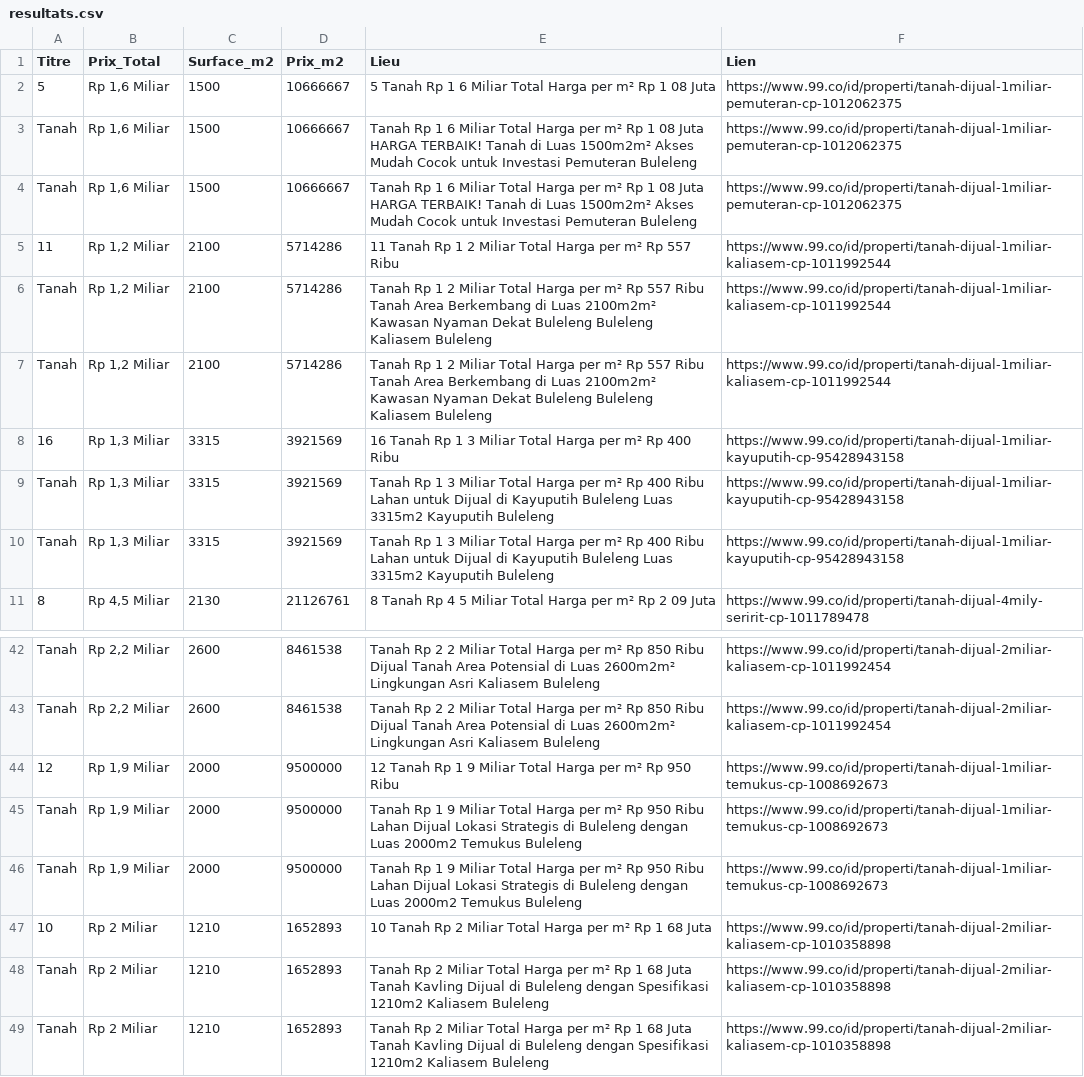
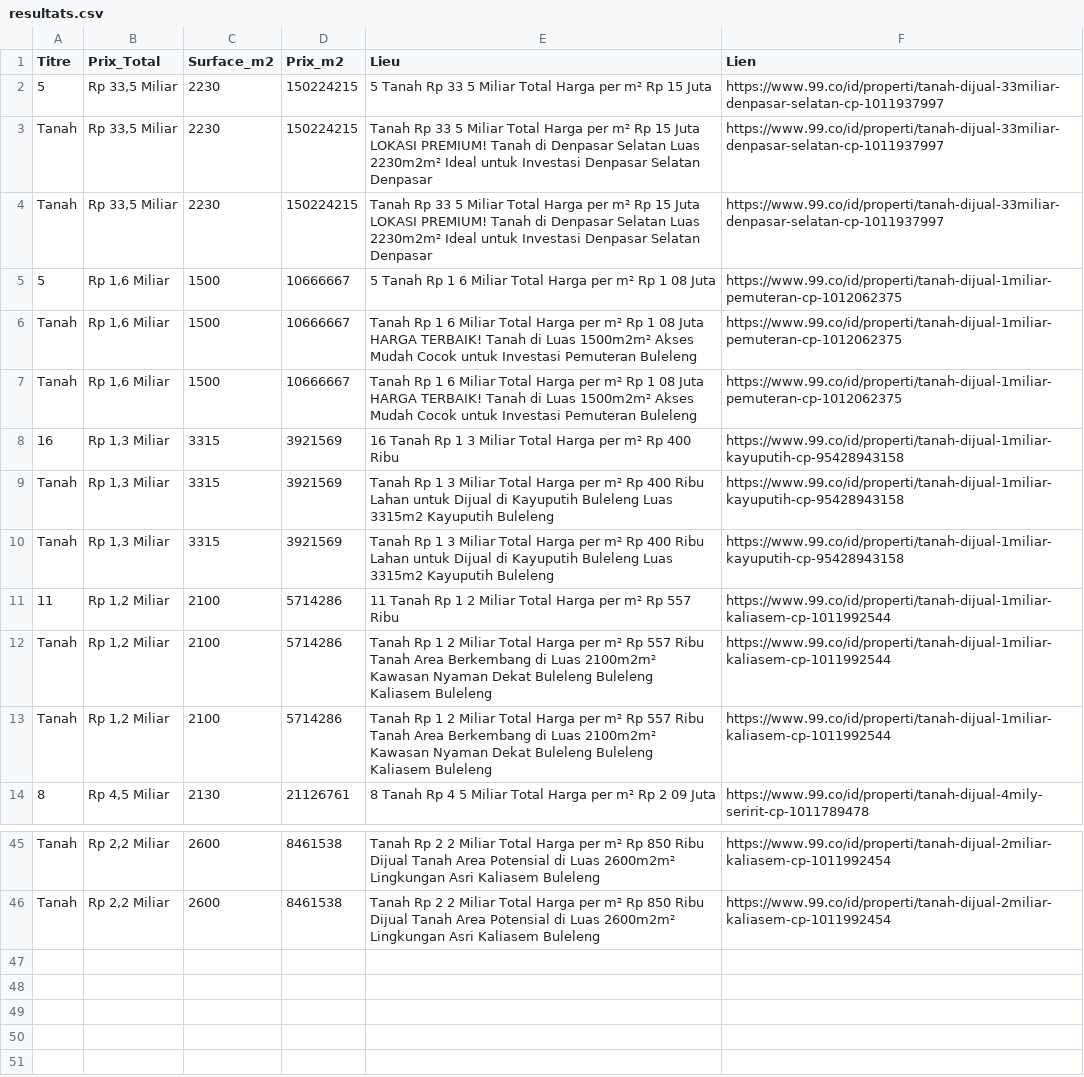
Before and after one commit to pedro432143219-prog/99co-scraper, a CSV file: resultats.csv, drawn as a sheet; only a part is shown, gaps mark what is left out.

```diff
--- a/resultats.csv
+++ b/resultats.csv
@@ -1,2 +1,5 @@
 Titre,Prix_Total,Surface_m2,Prix_m2,Lieu,Lien
+5,"Rp 33,5 Miliar",2230,150224215,5  Tanah Rp 33 5 Miliar Total Harga per m² Rp 15 Juta,https://www.99.co/id/properti/tanah-dijual-33miliar-denpasar-selatan-cp-1011937997
+Tanah,"Rp 33,5 Miliar",2230,150224215,Tanah Rp 33 5 Miliar Total Harga per m² Rp 15 Juta LOKASI PREMIUM! Tanah di Denpasar Selatan  Luas 2230m2m²  Ideal untuk Investasi Denpasar Selatan  Denpasar,https://www.99.co/id/properti/tanah-dijual-33miliar-denpasar-selatan-cp-1011937997
+Tanah,"Rp 33,5 Miliar",2230,150224215,Tanah Rp 33 5 Miliar Total Harga per m² Rp 15 Juta LOKASI PREMIUM! Tanah di Denpasar Selatan  Luas 2230m2m²  Ideal untuk Investasi Denpasar Selatan  Denpasar,https://www.99.co/id/properti/tanah-dijual-33miliar-denpasar-selatan-cp-1011937997
 5,"Rp 1,6 Miliar",1500,10666667,5  Tanah Rp 1 6 Miliar Total Harga per m² Rp 1 08 Juta,https://www.99.co/id/properti/tanah-dijual-1miliar-pemuteran-cp-1012062375
@@ -4,2 +7,5 @@ Tanah,"Rp 1,6 Miliar",1500,10666667,Tanah Rp 1 6 Miliar Total Harga per m² Rp 1
 Tanah,"Rp 1,6 Miliar",1500,10666667,Tanah Rp 1 6 Miliar Total Harga per m² Rp 1 08 Juta HARGA TERBAIK! Tanah di   Luas 1500m2m²  Akses Mudah  Cocok untuk Investasi Pemuteran  Buleleng,https://www.99.co/id/properti/tanah-dijual-1miliar-pemuteran-cp-1012062375
+16,"Rp 1,3 Miliar",3315,3921569,16  Tanah Rp 1 3 Miliar Total Harga per m² Rp 400 Ribu,https://www.99.co/id/properti/tanah-dijual-1miliar-kayuputih-cp-95428943158
+Tanah,"Rp 1,3 Miliar",3315,3921569,Tanah Rp 1 3 Miliar Total Harga per m² Rp 400 Ribu Lahan untuk Dijual di Kayuputih Buleleng Luas 3315m2 Kayuputih  Buleleng,https://www.99.co/id/properti/tanah-dijual-1miliar-kayuputih-cp-95428943158
+Tanah,"Rp 1,3 Miliar",3315,3921569,Tanah Rp 1 3 Miliar Total Harga per m² Rp 400 Ribu Lahan untuk Dijual di Kayuputih Buleleng Luas 3315m2 Kayuputih  Buleleng,https://www.99.co/id/properti/tanah-dijual-1miliar-kayuputih-cp-95428943158
 11,"Rp 1,2 Miliar",2100,5714286,11  Tanah Rp 1 2 Miliar Total Harga per m² Rp 557 Ribu,https://www.99.co/id/properti/tanah-dijual-1miliar-kaliasem-cp-1011992544
@@ -7,5 +13,2 @@ Tanah,"Rp 1,2 Miliar",2100,5714286,Tanah Rp 1 2 Miliar Total Harga per m² Rp 55
 Tanah,"Rp 1,2 Miliar",2100,5714286,Tanah Rp 1 2 Miliar Total Harga per m² Rp 557 Ribu Tanah Area Berkembang di   Luas 2100m2m²  Kawasan Nyaman  Dekat Buleleng  Buleleng Kaliasem  Buleleng,https://www.99.co/id/properti/tanah-dijual-1miliar-kaliasem-cp-1011992544
-16,"Rp 1,3 Miliar",3315,3921569,16  Tanah Rp 1 3 Miliar Total Harga per m² Rp 400 Ribu,https://www.99.co/id/properti/tanah-dijual-1miliar-kayuputih-cp-95428943158
-Tanah,"Rp 1,3 Miliar",3315,3921569,Tanah Rp 1 3 Miliar Total Harga per m² Rp 400 Ribu Lahan untuk Dijual di Kayuputih Buleleng Luas 3315m2 Kayuputih  Buleleng,https://www.99.co/id/properti/tanah-dijual-1miliar-kayuputih-cp-95428943158
-Tanah,"Rp 1,3 Miliar",3315,3921569,Tanah Rp 1 3 Miliar Total Harga per m² Rp 400 Ribu Lahan untuk Dijual di Kayuputih Buleleng Luas 3315m2 Kayuputih  Buleleng,https://www.99.co/id/properti/tanah-dijual-1miliar-kayuputih-cp-95428943158
 8,"Rp 4,5 Miliar",2130,21126761,8  Tanah Rp 4 5 Miliar Total Harga per m² Rp 2 09 Juta,https://www.99.co/id/properti/tanah-dijual-4mily-seririt-cp-1011789478
@@ -43,7 +46 @@ Tanah,"Rp 2,2 Miliar",2600,8461538,Tanah Rp 2 2 Miliar Total Harga per m² Rp 85
 Tanah,"Rp 2,2 Miliar",2600,8461538,Tanah Rp 2 2 Miliar Total Harga per m² Rp 850 Ribu Dijual Tanah Area Potensial di   Luas 2600m2m²  Lingkungan Asri Kaliasem  Buleleng,https://www.99.co/id/properti/tanah-dijual-2miliar-kaliasem-cp-1011992454
-12,"Rp 1,9 Miliar",2000,9500000,12  Tanah Rp 1 9 Miliar Total Harga per m² Rp 950 Ribu,https://www.99.co/id/properti/tanah-dijual-1miliar-temukus-cp-1008692673
-Tanah,"Rp 1,9 Miliar",2000,9500000,Tanah Rp 1 9 Miliar Total Harga per m² Rp 950 Ribu Lahan Dijual Lokasi Strategis di Buleleng dengan Luas 2000m2 Temukus  Buleleng,https://www.99.co/id/properti/tanah-dijual-1miliar-temukus-cp-1008692673
-Tanah,"Rp 1,9 Miliar",2000,9500000,Tanah Rp 1 9 Miliar Total Harga per m² Rp 950 Ribu Lahan Dijual Lokasi Strategis di Buleleng dengan Luas 2000m2 Temukus  Buleleng,https://www.99.co/id/properti/tanah-dijual-1miliar-temukus-cp-1008692673
-10,Rp 2 Miliar,1210,1652893,10  Tanah Rp 2 Miliar Total Harga per m² Rp 1 68 Juta,https://www.99.co/id/properti/tanah-dijual-2miliar-kaliasem-cp-1010358898
-Tanah,Rp 2 Miliar,1210,1652893,Tanah Rp 2 Miliar Total Harga per m² Rp 1 68 Juta Tanah Kavling Dijual di Buleleng dengan Spesifikasi 1210m2 Kaliasem  Buleleng,https://www.99.co/id/properti/tanah-dijual-2miliar-kaliasem-cp-1010358898
-Tanah,Rp 2 Miliar,1210,1652893,Tanah Rp 2 Miliar Total Harga per m² Rp 1 68 Juta Tanah Kavling Dijual di Buleleng dengan Spesifikasi 1210m2 Kaliasem  Buleleng,https://www.99.co/id/properti/tanah-dijual-2miliar-kaliasem-cp-1010358898
```
